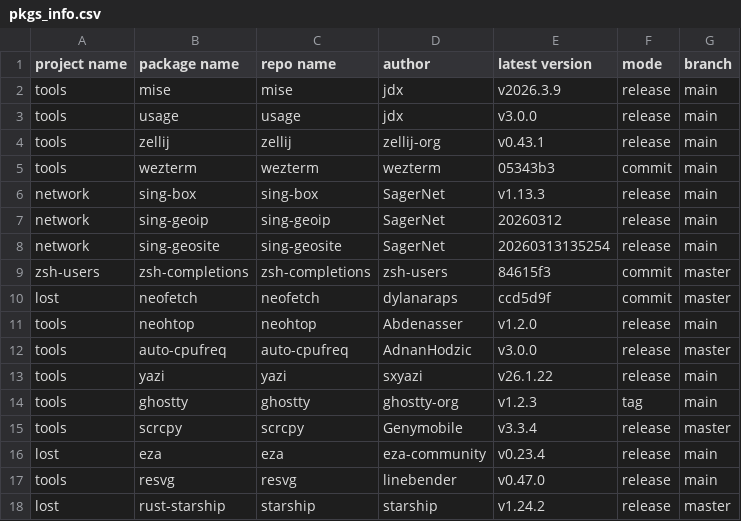
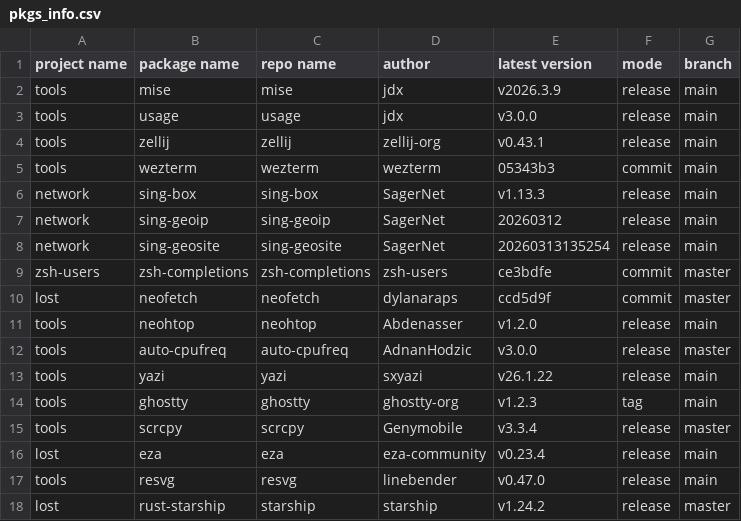
Before and after one commit to calyle/pkgs, a CSV file: .github/pkgs_info.csv, drawn as a sheet.

```diff
--- a/.github/pkgs_info.csv
+++ b/.github/pkgs_info.csv
@@ -8,3 +8,3 @@ network,sing-geoip,sing-geoip,SagerNet,20260312,release,main
 network,sing-geosite,sing-geosite,SagerNet,20260313135254,release,main
-zsh-users,zsh-completions,zsh-completions,zsh-users,84615f3,commit,master
+zsh-users,zsh-completions,zsh-completions,zsh-users,ce3bdfe,commit,master
 lost,neofetch,neofetch,dylanaraps,ccd5d9f,commit,master
```
